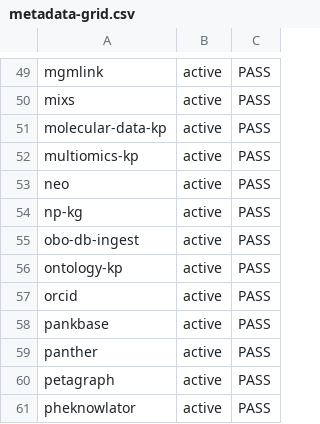
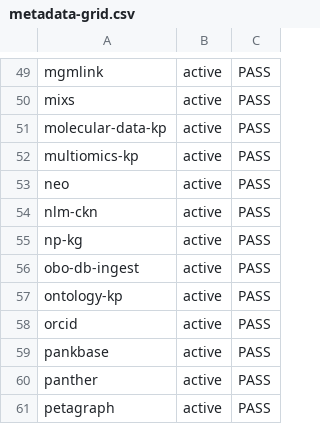
Before and after one commit to Knowledge-Graph-Hub/kg-registry, a CSV file: reports/metadata-grid.csv, drawn as a sheet; only a part is shown, gaps mark what is left out; the shorter side is filled out with more unchanged rows.

```diff
--- a/reports/metadata-grid.csv
+++ b/reports/metadata-grid.csv
@@ -53,2 +53,3 @@ multiomics-kp,active,PASS
 neo,active,PASS
+nlm-ckn,active,PASS
 np-kg,active,PASS
```
Also changed, not shown: 3 other files.
